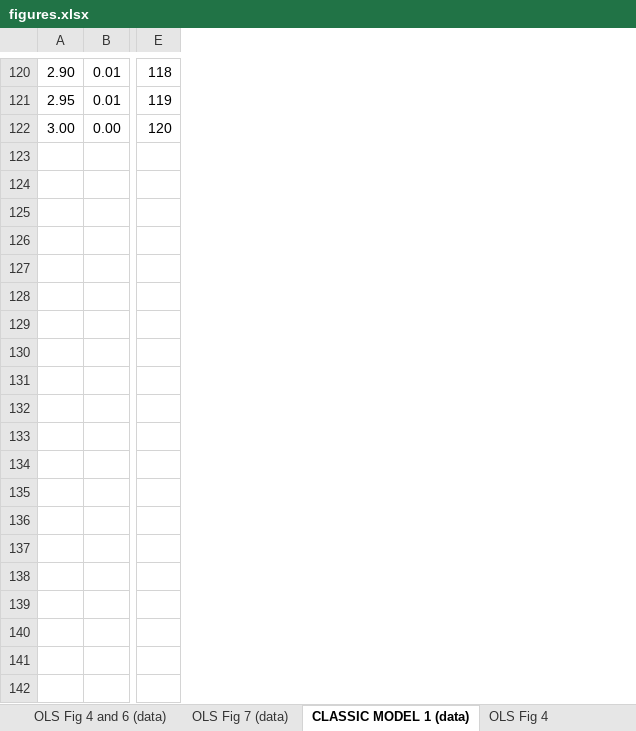
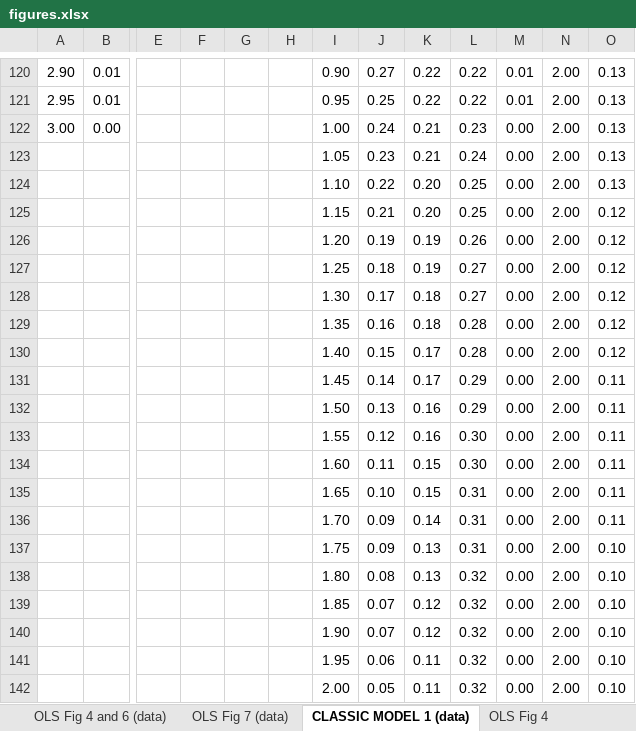
Before and after one commit to ncachanosky/econ-lecture-notes, an Excel workbook: static/media/econometrics/figures.xlsx, sheet CLASSIC MODEL 1 (data), drawn as a sheet; only a part is shown, gaps mark what is left out; values as stored, in another font and other column widths than the file's, no borders; removed rows and columns are numbered as before the commit, all else as after; rows hold the shown columns only; the diff covers the shown part only; the diff names each change by its address in the sheet, - before the commit and + after, or states it on an @@ line.

```diff
--- a/static/media/econometrics/figures.xlsx (sheet CLASSIC MODEL 1 (data))
+++ b/static/media/econometrics/figures.xlsx (sheet CLASSIC MODEL 1 (data))
-column E, rows 120-122: 118 | 119 | 120
+column E, empty
+column F, empty
+column G, empty
+column H, empty
+column I, rows 120-122: 0.90 | 0.95 | 1.00
+column J, rows 120-122: 0.27 | 0.25 | 0.24
+column K, rows 120-122: 0.22 | 0.22 | 0.21
+column L, rows 120-122: 0.22 | 0.22 | 0.23
+column M, rows 120-122: 0.01 | 0.01 | 0.00
+column N, rows 120-122: all 2.00
+column O, rows 120-122: all 0.13
+row 123:  |  |  |  |  |  | 1.05 | 0.23 | 0.21 | 0.24 | 0.00 | 2.00 | 0.13
+row 124:  |  |  |  |  |  | 1.10 | 0.22 | 0.20 | 0.25 | 0.00 | 2.00 | 0.13
+row 125:  |  |  |  |  |  | 1.15 | 0.21 | 0.20 | 0.25 | 0.00 | 2.00 | 0.12
+row 126:  |  |  |  |  |  | 1.20 | 0.19 | 0.19 | 0.26 | 0.00 | 2.00 | 0.12
+row 127:  |  |  |  |  |  | 1.25 | 0.18 | 0.19 | 0.27 | 0.00 | 2.00 | 0.12
+row 128:  |  |  |  |  |  | 1.30 | 0.17 | 0.18 | 0.27 | 0.00 | 2.00 | 0.12
+row 129:  |  |  |  |  |  | 1.35 | 0.16 | 0.18 | 0.28 | 0.00 | 2.00 | 0.12
+row 130:  |  |  |  |  |  | 1.40 | 0.15 | 0.17 | 0.28 | 0.00 | 2.00 | 0.12
+row 131:  |  |  |  |  |  | 1.45 | 0.14 | 0.17 | 0.29 | 0.00 | 2.00 | 0.11
+row 132:  |  |  |  |  |  | 1.50 | 0.13 | 0.16 | 0.29 | 0.00 | 2.00 | 0.11
+row 133:  |  |  |  |  |  | 1.55 | 0.12 | 0.16 | 0.30 | 0.00 | 2.00 | 0.11
+row 134:  |  |  |  |  |  | 1.60 | 0.11 | 0.15 | 0.30 | 0.00 | 2.00 | 0.11
+row 135:  |  |  |  |  |  | 1.65 | 0.10 | 0.15 | 0.31 | 0.00 | 2.00 | 0.11
+row 136:  |  |  |  |  |  | 1.70 | 0.09 | 0.14 | 0.31 | 0.00 | 2.00 | 0.11
+row 137:  |  |  |  |  |  | 1.75 | 0.09 | 0.13 | 0.31 | 0.00 | 2.00 | 0.10
+row 138:  |  |  |  |  |  | 1.80 | 0.08 | 0.13 | 0.32 | 0.00 | 2.00 | 0.10
+row 139:  |  |  |  |  |  | 1.85 | 0.07 | 0.12 | 0.32 | 0.00 | 2.00 | 0.10
+row 140:  |  |  |  |  |  | 1.90 | 0.07 | 0.12 | 0.32 | 0.00 | 2.00 | 0.10
+row 141:  |  |  |  |  |  | 1.95 | 0.06 | 0.11 | 0.32 | 0.00 | 2.00 | 0.10
+row 142:  |  |  |  |  |  | 2.00 | 0.05 | 0.11 | 0.32 | 0.00 | 2.00 | 0.10
```
Also changed, not shown: 60 added rows elsewhere in this sheet, other sheet tabs, charts or pictures, 3 other files.
